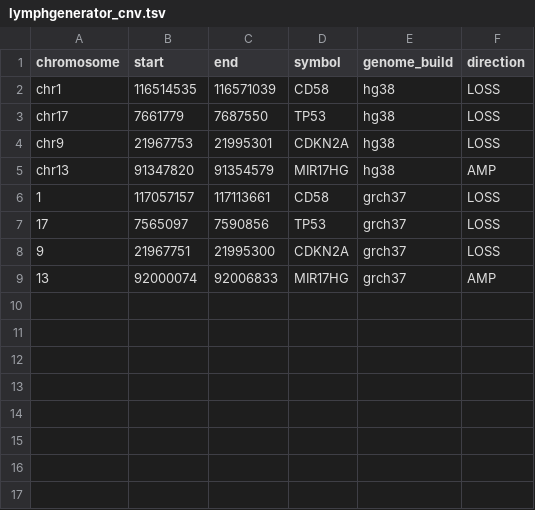
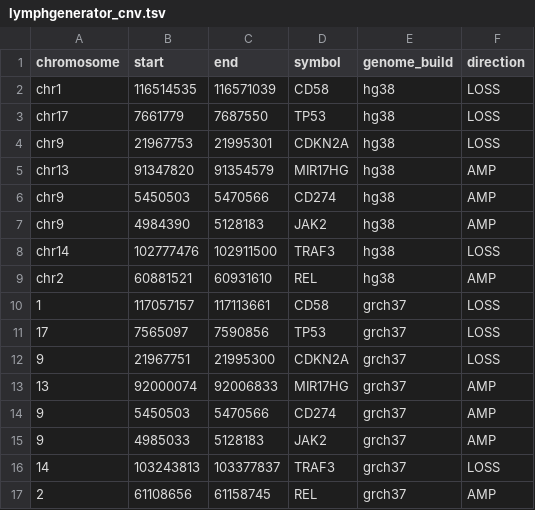
Before and after one commit to morinlab/GAMBLR.predict, a TSV file: inst/extdata/lymphgenerator_cnv.tsv, drawn as a sheet.

Commit message:
lymphgenerator-2.0 feature update

```diff
--- a/inst/extdata/lymphgenerator_cnv.tsv
+++ b/inst/extdata/lymphgenerator_cnv.tsv
@@ -5,2 +5,6 @@ chr9	21967753	21995301	CDKN2A	hg38	LOSS
 chr13	91347820	91354579	MIR17HG	hg38	AMP
+chr9	5450503	5470566	CD274	hg38	AMP
+chr9	4984390	5128183	JAK2	hg38	AMP
+chr14	102777476	102911500	TRAF3	hg38	LOSS
+chr2	60881521	60931610	REL	hg38	AMP
 1	117057157	117113661	CD58	grch37	LOSS
@@ -9 +13,5 @@ chr13	91347820	91354579	MIR17HG	hg38	AMP
 13	92000074	92006833	MIR17HG	grch37	AMP
+9	5450503	5470566	CD274	grch37	AMP
+9	4985033	5128183	JAK2	grch37	AMP
+14	103243813	103377837	TRAF3	grch37	LOSS
+2	61108656	61158745	REL	grch37	AMP
```
Also changed, not shown: inst/extdata/lymphgenerator_ssm.tsv, 5 other files.
